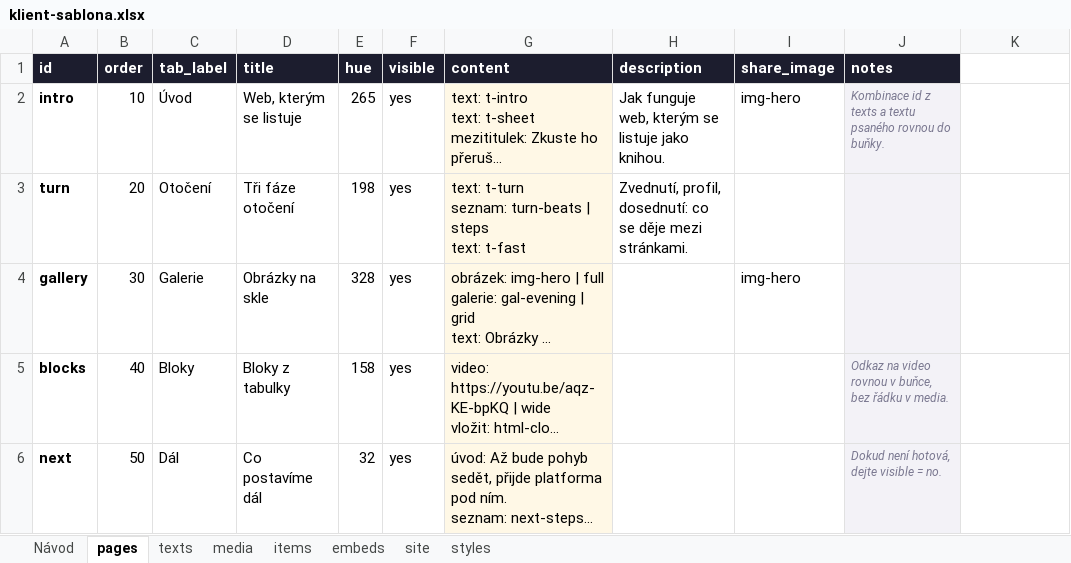
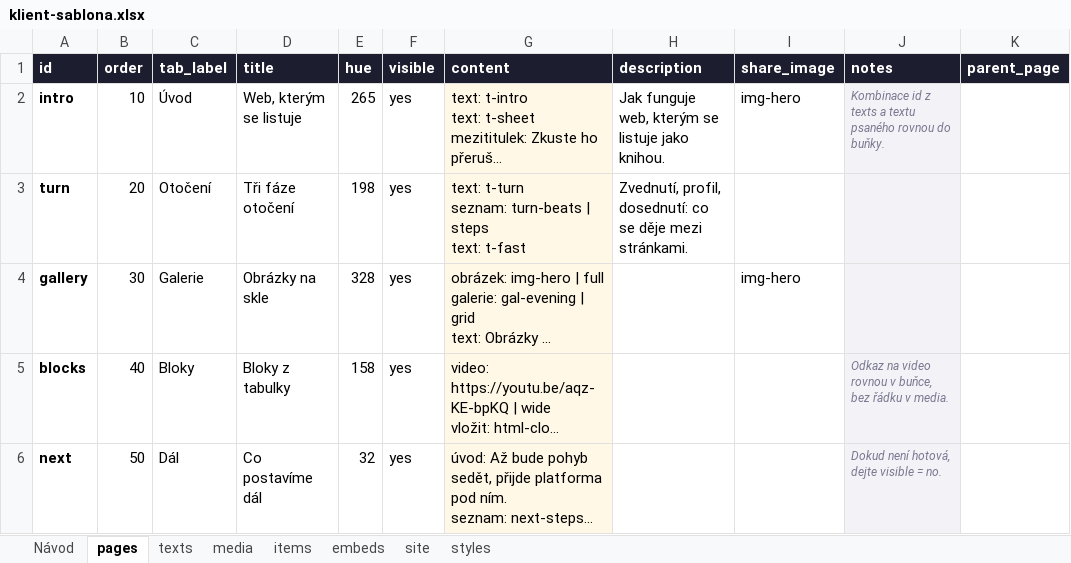
Before and after one commit to filip09/universal-website, an Excel workbook: templates/klient-sablona.xlsx, sheet pages, drawn as a sheet; long unchanged cells end in …; values as stored, in another font and other column widths than the file's, no borders; the diff names each change by its address in the sheet, - before the commit and + after, or states it on an @@ line.

```diff
--- a/templates/klient-sablona.xlsx (sheet pages)
+++ b/templates/klient-sablona.xlsx (sheet pages)
-K1: (empty)
+K1: parent_page
-K1 fill: none
+K1 fill: #1C1D2E
```
Also changed, not shown: sheet Návod, 7 other files.
